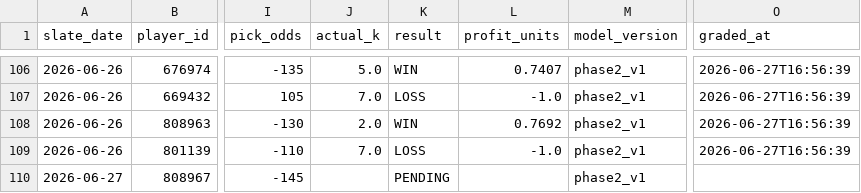
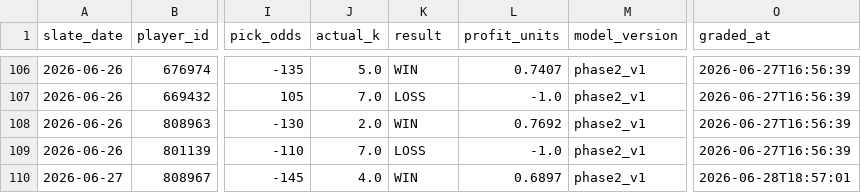
Before and after one commit to mattkreitzer1/Strikeout-Props, a CSV file: data/tracker/ledger.csv, drawn as a sheet; only a part is shown, gaps mark what is left out; the diff names each change by its address in the sheet, - before the commit and + after, or states it on an @@ line.

```diff
--- a/data/tracker/ledger.csv
+++ b/data/tracker/ledger.csv
-J110 (actual_k): (empty)
+J110 (actual_k): 4.0
-K110 (result): PENDING
+K110 (result): WIN
-L110 (profit_units): (empty)
+L110 (profit_units): 0.6897
-O110 (graded_at): (empty)
+O110 (graded_at): 2026-06-28T18:57:01
```
Also changed, not shown: data/tracker/daily_rollup.csv, data/tracker/ev_rollup.csv, 3 other files.
